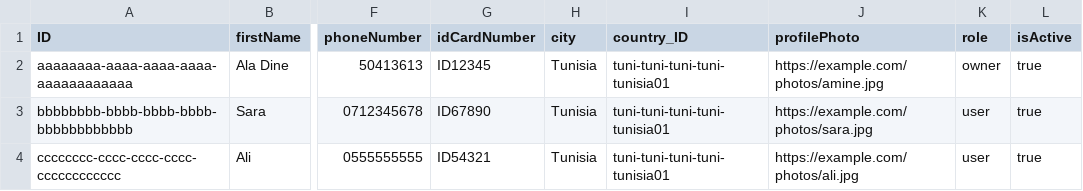
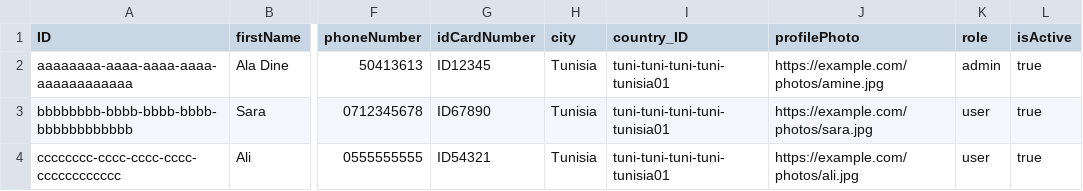
Before and after one commit to aladin98/smart-farm-marketplace, a CSV file: db/data/smartfarm.marketplace-Users.csv, drawn as a sheet; only a part is shown, gaps mark what is left out; the diff names each change by its address in the sheet, - before the commit and + after, or states it on an @@ line.

```diff
--- a/db/data/smartfarm.marketplace-Users.csv
+++ b/db/data/smartfarm.marketplace-Users.csv
-K2 (role): owner
+K2 (role): admin
```
Also changed, not shown: 39 other files.
